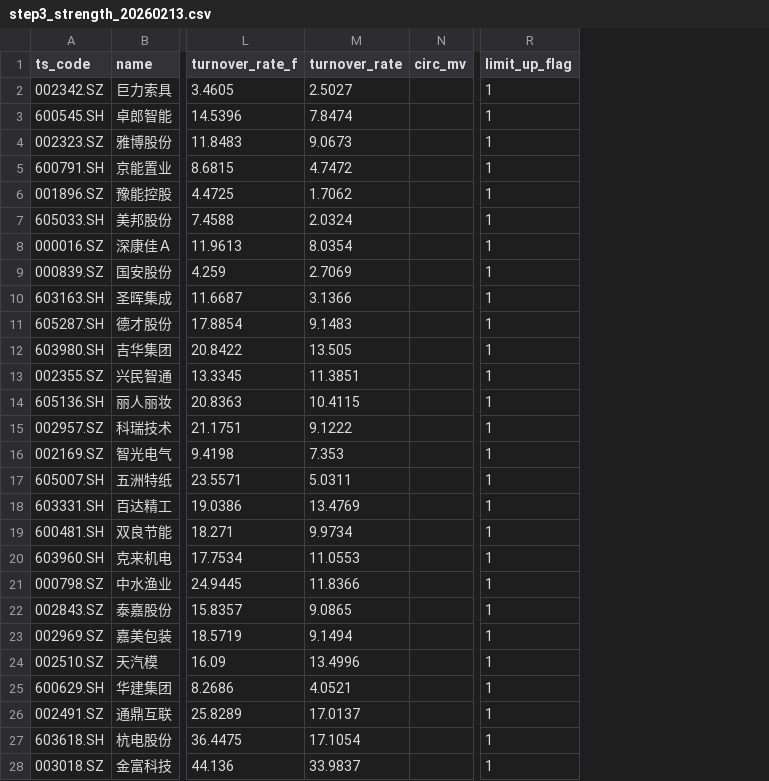
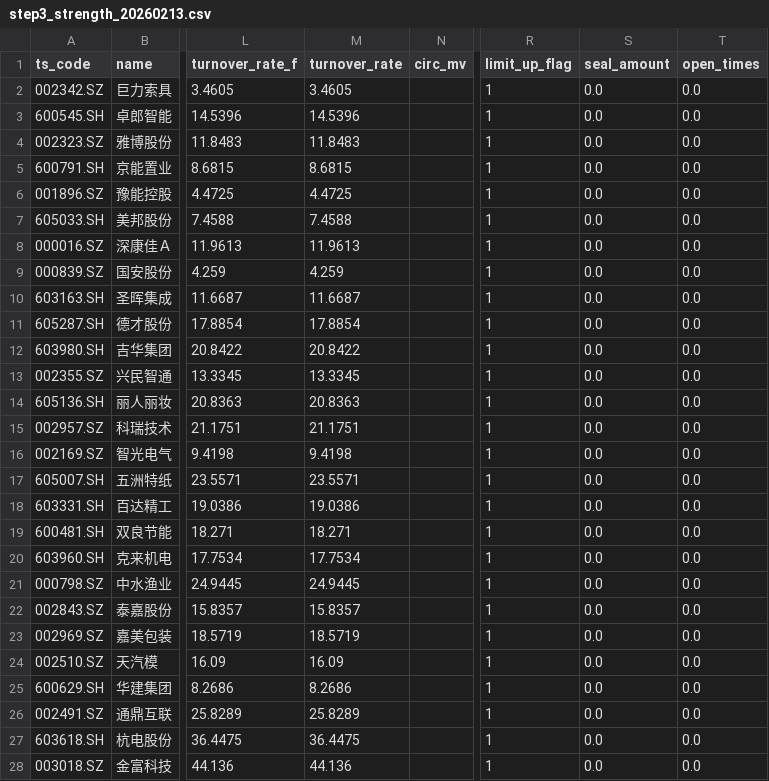
Before and after one commit to njedu2023-prog/a-top10, a CSV file: outputs/step3_strength_20260213.csv, drawn as a sheet; only a part is shown, gaps mark what is left out; the diff covers the shown part only; the diff names each change by its address in the sheet, - before the commit and + after, or states it on an @@ line.

```diff
--- a/outputs/step3_strength_20260213.csv
+++ b/outputs/step3_strength_20260213.csv
+column S (seal_amount), rows 2-28: all 0.0
+column T (open_times), rows 2-28: all 0.0
-M2 (turnover_rate): 2.5027
+M2 (turnover_rate): 3.4605
-M3 (turnover_rate): 7.8474
+M3 (turnover_rate): 14.5396
-M4 (turnover_rate): 9.0673
+M4 (turnover_rate): 11.8483
-M5 (turnover_rate): 4.7472
+M5 (turnover_rate): 8.6815
-M6 (turnover_rate): 1.7062
+M6 (turnover_rate): 4.4725
-M7 (turnover_rate): 2.0324
+M7 (turnover_rate): 7.4588
-M8 (turnover_rate): 8.0354
+M8 (turnover_rate): 11.9613
-M9 (turnover_rate): 2.7069
+M9 (turnover_rate): 4.259
-M10 (turnover_rate): 3.1366
+M10 (turnover_rate): 11.6687
-M11 (turnover_rate): 9.1483
+M11 (turnover_rate): 17.8854
-M12 (turnover_rate): 13.505
+M12 (turnover_rate): 20.8422
-M13 (turnover_rate): 11.3851
+M13 (turnover_rate): 13.3345
-M14 (turnover_rate): 10.4115
+M14 (turnover_rate): 20.8363
-M15 (turnover_rate): 9.1222
+M15 (turnover_rate): 21.1751
-M16 (turnover_rate): 7.353
+M16 (turnover_rate): 9.4198
-M17 (turnover_rate): 5.0311
+M17 (turnover_rate): 23.5571
-M18 (turnover_rate): 13.4769
+M18 (turnover_rate): 19.0386
-M19 (turnover_rate): 9.9734
+M19 (turnover_rate): 18.271
-M20 (turnover_rate): 11.0553
+M20 (turnover_rate): 17.7534
-M21 (turnover_rate): 11.8366
+M21 (turnover_rate): 24.9445
-M22 (turnover_rate): 9.0865
+M22 (turnover_rate): 15.8357
-M23 (turnover_rate): 9.1494
+M23 (turnover_rate): 18.5719
-M24 (turnover_rate): 13.4996
+M24 (turnover_rate): 16.09
-M25 (turnover_rate): 4.0521
+M25 (turnover_rate): 8.2686
-M26 (turnover_rate): 17.0137
+M26 (turnover_rate): 25.8289
-M27 (turnover_rate): 17.1054
+M27 (turnover_rate): 36.4475
-M28 (turnover_rate): 33.9837
+M28 (turnover_rate): 44.136
```
Also changed, not shown: 27 edited cells elsewhere in this file, outputs/learning/feature_history.csv, outputs/learning/step4_theme.csv, 5 other files.
